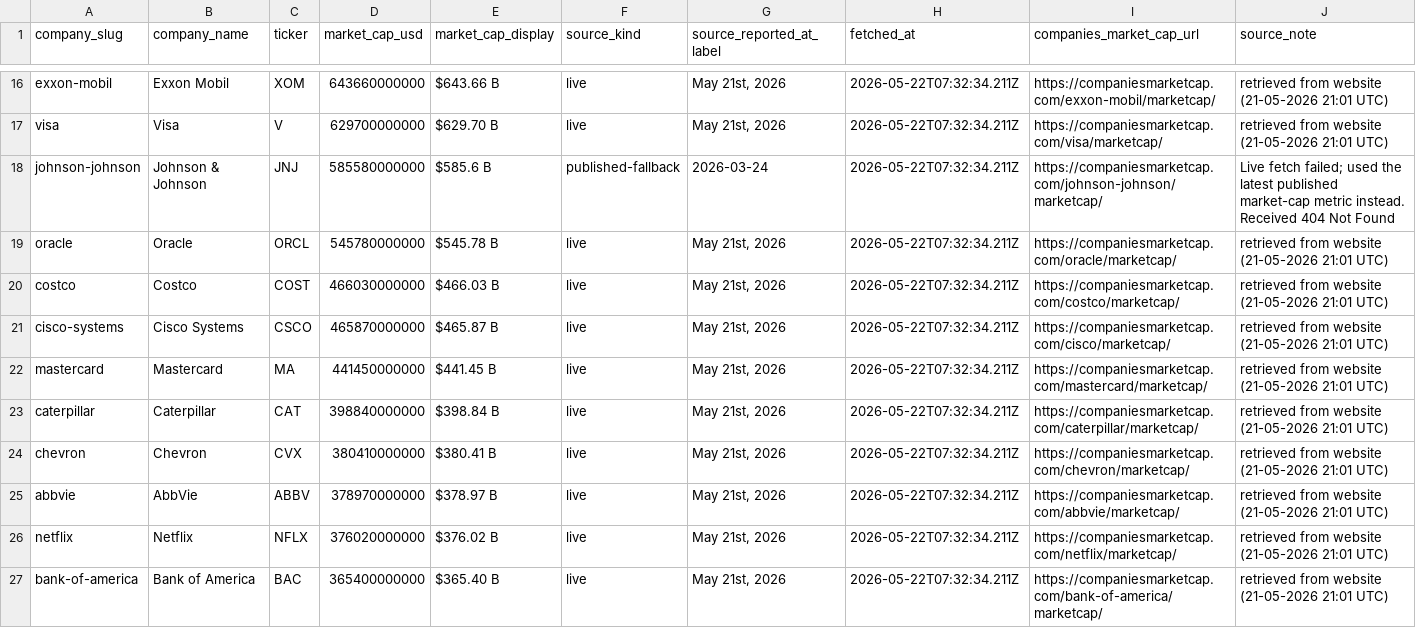
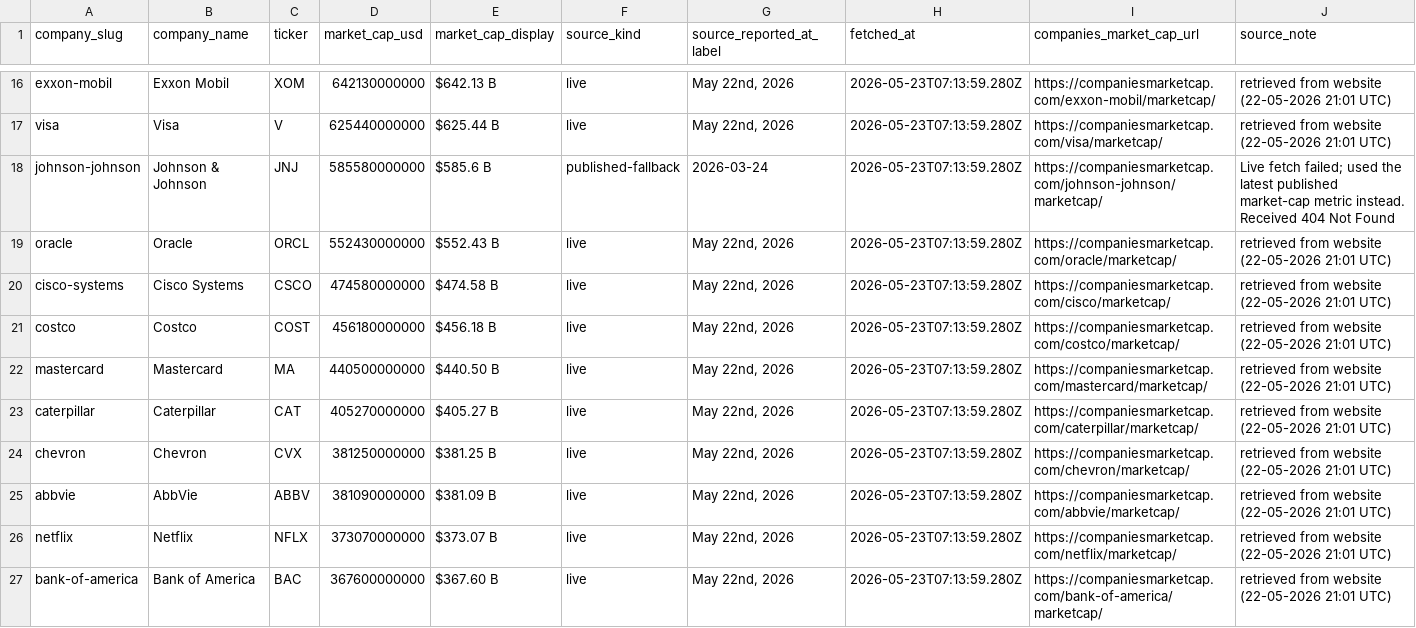
Before and after one commit to pRizz/free-the-world, a CSV file: public/data/market-cap-snapshots-latest.csv, drawn as a sheet; only a part is shown, gaps mark what is left out; removed rows and columns are numbered as before the commit, all else as after; the diff covers the shown part only; the diff names each change by its address in the sheet, - before the commit and + after, or states it on an @@ line.

```diff
--- a/public/data/market-cap-snapshots-latest.csv
+++ b/public/data/market-cap-snapshots-latest.csv
-D16 (market_cap_usd): 643660000000
+D16 (market_cap_usd): 642130000000
-E16 (market_cap_display): $643.66 B
+E16 (market_cap_display): $642.13 B
-G16:G17 (source_reported_at_label): May 21st, 2026
+G16:G17 (source_reported_at_label): May 22nd, 2026
-H16:H19 (fetched_at): 2026-05-22T07:32:34.211Z
+H16:H19 (fetched_at): 2026-05-23T07:13:59.280Z
-J16:J17 (source_note): retrieved from website (21-05-2026 21:01 UTC)
+J16:J17 (source_note): retrieved from website (22-05-2026 21:01 UTC)
-D17 (market_cap_usd): 629700000000
+D17 (market_cap_usd): 625440000000
-E17 (market_cap_display): $629.70 B
+E17 (market_cap_display): $625.44 B
-D19 (market_cap_usd): 545780000000
+D19 (market_cap_usd): 552430000000
-E19 (market_cap_display): $545.78 B
+E19 (market_cap_display): $552.43 B
-G19 (source_reported_at_label): May 21st, 2026
+G19 (source_reported_at_label): May 22nd, 2026
-J19 (source_note): retrieved from website (21-05-2026 21:01 UTC)
+J19 (source_note): retrieved from website (22-05-2026 21:01 UTC)
-row 20: costco | Costco | COST | 466030000000 | $466.03 B | live | May 21st, 2026 | 2026-05-22T07:32:34.211Z | https://companiesmarketcap.com/costco/marketcap/ | retrieved from website (21-05-2026 21:01 UTC)
-D20 (market_cap_usd): 465870000000
+D20 (market_cap_usd): 474580000000
-E20 (market_cap_display): $465.87 B
+E20 (market_cap_display): $474.58 B
-G20 (source_reported_at_label): May 21st, 2026
+G20 (source_reported_at_label): May 22nd, 2026
-H20 (fetched_at): 2026-05-22T07:32:34.211Z
+H20 (fetched_at): 2026-05-23T07:13:59.280Z
-J20 (source_note): retrieved from website (21-05-2026 21:01 UTC)
+J20 (source_note): retrieved from website (22-05-2026 21:01 UTC)
+row 21: costco | Costco | COST | 456180000000 | $456.18 B | live | May 22nd, 2026 | 2026-05-23T07:13:59.280Z | https://companiesmarketcap.com/costco/marketcap/ | retrieved from website (22-05-2026 21:01 UTC)
-D22 (market_cap_usd): 441450000000
+D22 (market_cap_usd): 440500000000
-E22 (market_cap_display): $441.45 B
+E22 (market_cap_display): $440.50 B
-G22:G27 (source_reported_at_label): May 21st, 2026
+G22:G27 (source_reported_at_label): May 22nd, 2026
-H22:H27 (fetched_at): 2026-05-22T07:32:34.211Z
+H22:H27 (fetched_at): 2026-05-23T07:13:59.280Z
-J22:J27 (source_note): retrieved from website (21-05-2026 21:01 UTC)
+J22:J27 (source_note): retrieved from website (22-05-2026 21:01 UTC)
-D23 (market_cap_usd): 398840000000
+D23 (market_cap_usd): 405270000000
-E23 (market_cap_display): $398.84 B
+E23 (market_cap_display): $405.27 B
-D24 (market_cap_usd): 380410000000
+D24 (market_cap_usd): 381250000000
-E24 (market_cap_display): $380.41 B
+E24 (market_cap_display): $381.25 B
-D25 (market_cap_usd): 378970000000
+D25 (market_cap_usd): 381090000000
-E25 (market_cap_display): $378.97 B
+E25 (market_cap_display): $381.09 B
-D26 (market_cap_usd): 376020000000
+D26 (market_cap_usd): 373070000000
-E26 (market_cap_display): $376.02 B
+E26 (market_cap_display): $373.07 B
-D27 (market_cap_usd): 365400000000
+D27 (market_cap_usd): 367600000000
-E27 (market_cap_display): $365.40 B
+E27 (market_cap_display): $367.60 B
```
Also changed, not shown: 1 added row, 1 removed row and 99 edited cells elsewhere in this file, 1 other file.
